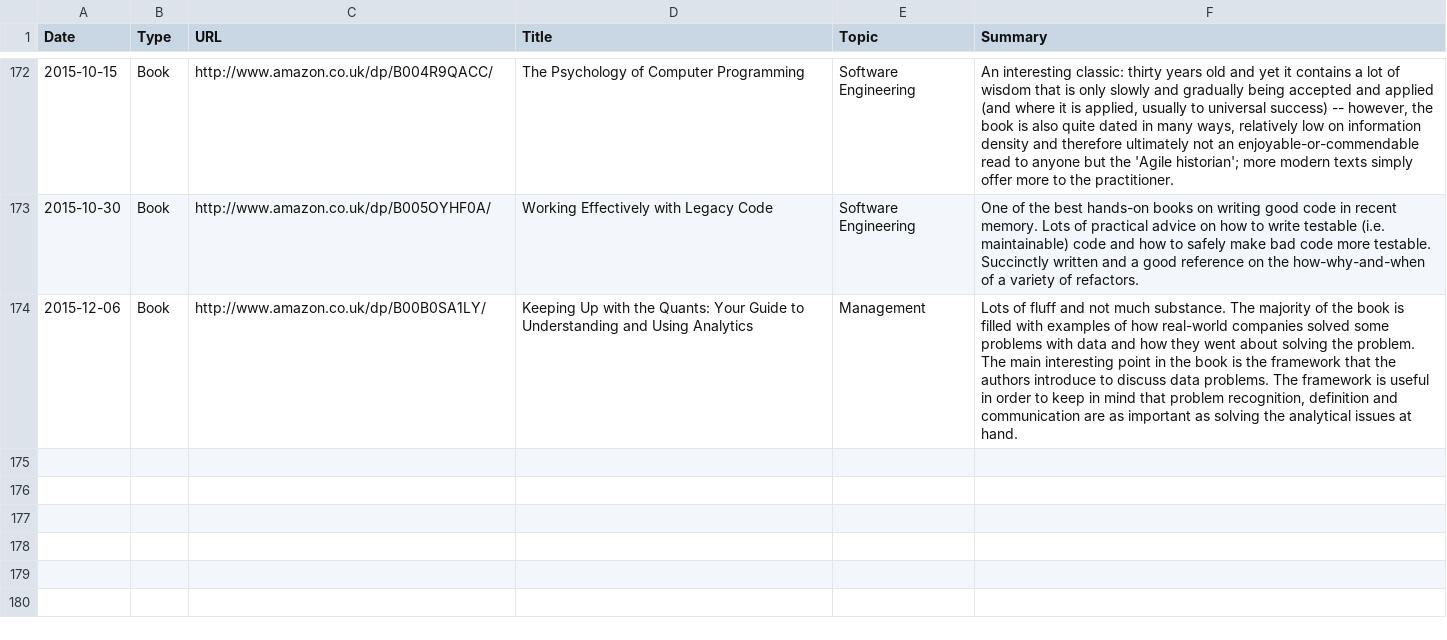
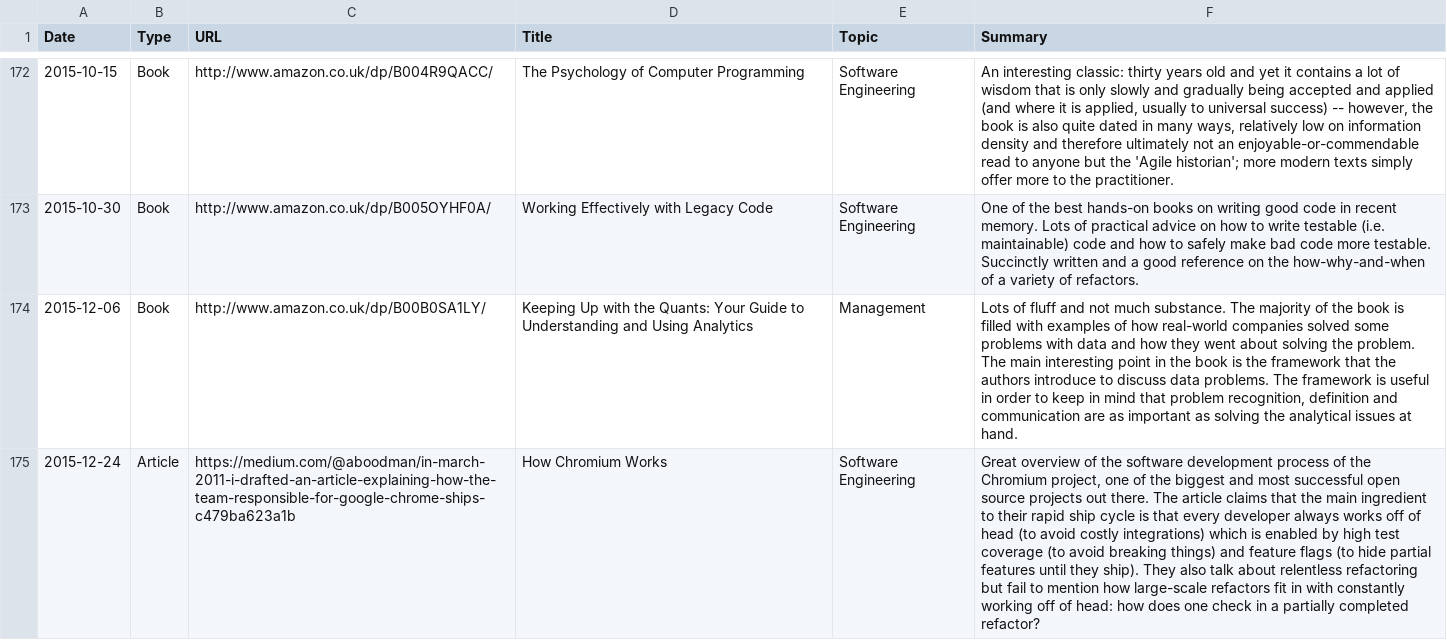
Before and after one commit to c-w/readings, a TSV file: data.tsv, drawn as a sheet; only a part is shown, gaps mark what is left out; the diff names each change by its address in the sheet, - before the commit and + after, or states it on an @@ line.

Commit message:
[AutoCommit] Readings for Thu, Dec 24 2015

```diff
--- a/data.tsv
+++ b/data.tsv
+row 175: 2015-12-24 | Article | https://medium.com/@aboodman/in-march-2011-i-drafted-an-article-explaining-how-the-team-responsible-for-google-chrome-ships-c479ba623a1b | How Chromium Works | Software Engineering | Great overview of the software development process of the Chromium project, one of the biggest and most successful open source projects out there. The article claims that the main ingredient to their rapid ship cycle is that every developer always works off of head (to avoid costly integrations) which is enabled by high test coverage (to avoid breaking things) and feature flags (to hide partial features until they ship). They also talk about relentless refactoring but fail to mention how large-scale refactors fit in with constantly working off of head: how does one check in a partially completed refactor?
```
